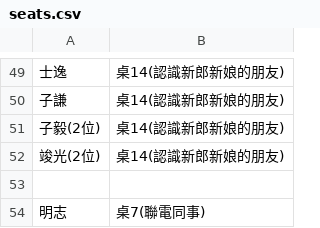
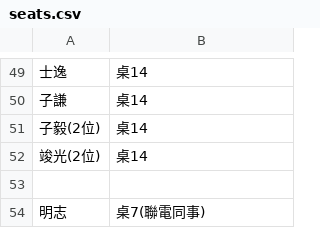
Before and after one commit to peteryang1110/small_project_for_wedding, a CSV file: seats.csv, drawn as a sheet; only a part is shown, gaps mark what is left out; the diff covers the shown part only; the diff names each change by its address in the sheet, - before the commit and + after, or states it on an @@ line.

```diff
--- a/seats.csv
+++ b/seats.csv
-B49:B52: 桌14(認識新郎新娘的朋友)
+B49:B52: 桌14
```
Also changed, not shown: 18 added rows, 24 removed rows and 29 edited cells elsewhere in this file.
